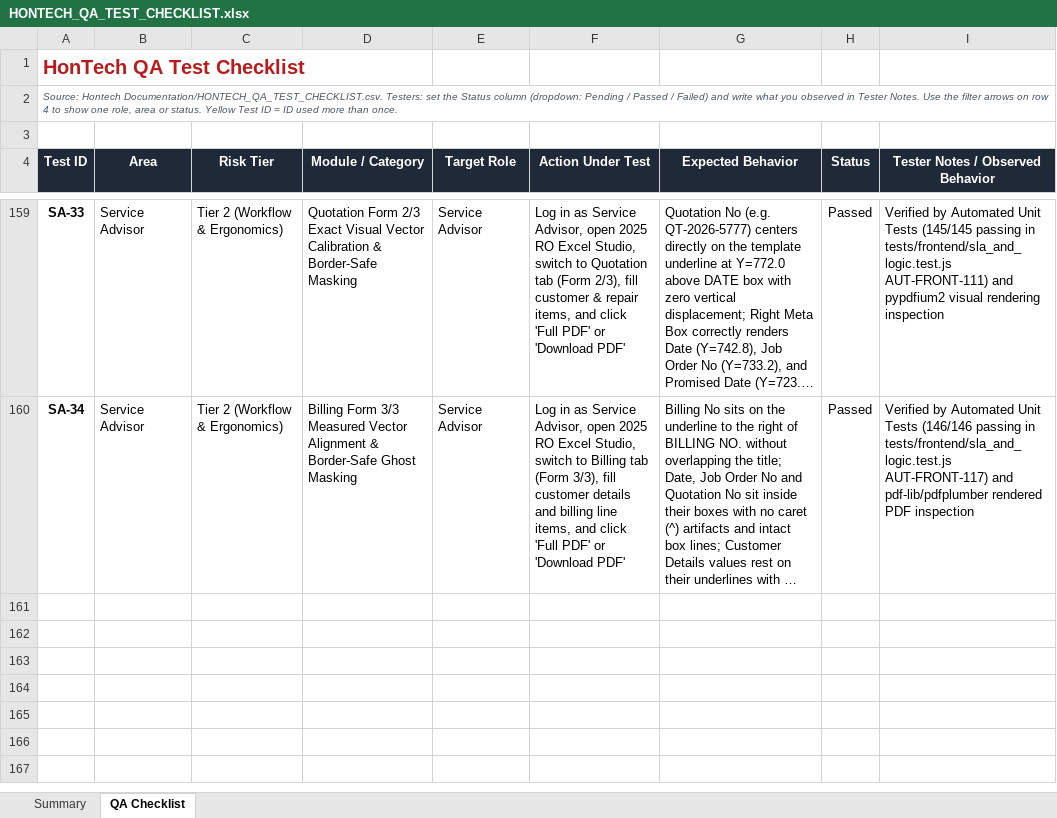
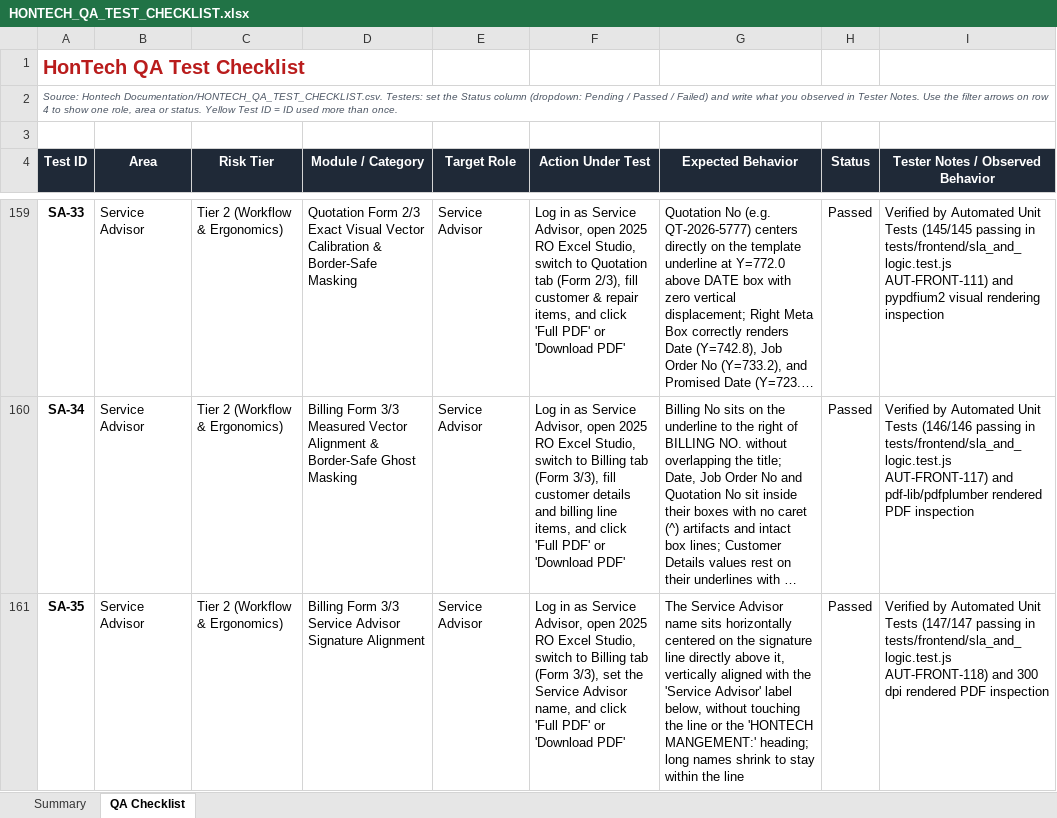
Before and after one commit to Justin-stack101/Hontech_Main_Active_Development_PHP_SQL, an Excel workbook: Hontech Documentation/HONTECH_QA_TEST_CHECKLIST.xlsx, sheet QA Checklist, drawn as a sheet; only a part is shown, gaps mark what is left out; long unchanged cells end in …; values as stored, in another font and other column widths than the file's, no borders; conditional formats not drawn; the diff names each change by its address in the sheet, - before the commit and + after, or states it on an @@ line.

```diff
--- a/Hontech Documentation/HONTECH_QA_TEST_CHECKLIST.xlsx (sheet QA Checklist)
+++ b/Hontech Documentation/HONTECH_QA_TEST_CHECKLIST.xlsx (sheet QA Checklist)
+row 161: SA-35 | Service Advisor | Tier 2 (Workflow & Ergonomics) | Billing Form 3/3 Service Advisor Signature Alignment | Service Advisor | Log in as Service Advisor, open 2025 RO Excel Studio, switch to Billing tab (Form 3/3), set the Service Advisor name, and click 'Full PDF' or 'Download PDF' | The Service Advisor name sits horizontally centered on the signature line directly above it, vertically aligned with the 'Service Advisor' label below, without touching the line or the 'HONTECH MANGEMENT:' heading; long names shrink to stay within the line | Passed | Verified by Automated Unit Tests (147/147 passing in tests/frontend/sla_and_logic.test.js AUT-FRONT-118) and 300 dpi rendered PDF inspection
```
Also changed, not shown: sheet Summary, 6 other files.
